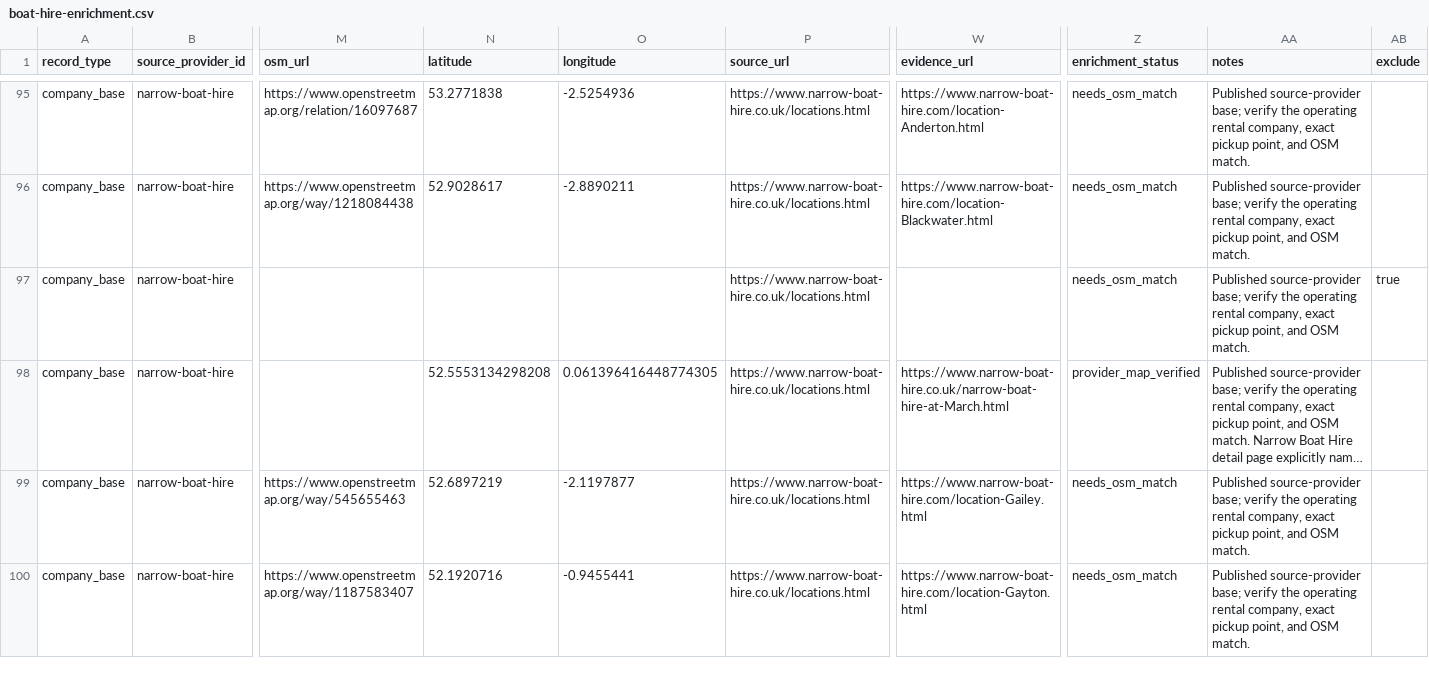
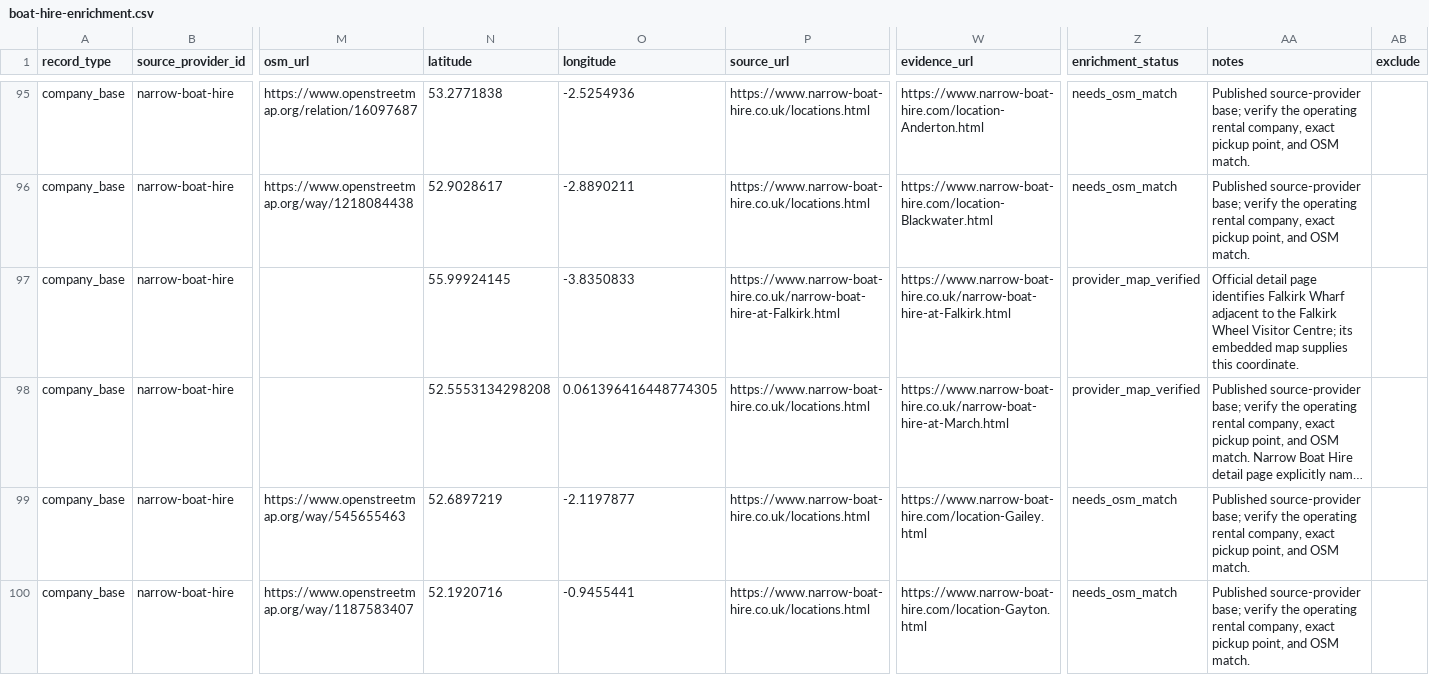
Before and after one commit to kthorn/towpath, a CSV file: data/boat-hire-enrichment.csv, drawn as a sheet; only a part is shown, gaps mark what is left out; long unchanged cells end in …; the diff covers the shown part only; the diff names each change by its address in the sheet, - before the commit and + after, or states it on an @@ line.

```diff
--- a/data/boat-hire-enrichment.csv
+++ b/data/boat-hire-enrichment.csv
-N97 (latitude): (empty)
+N97 (latitude): 55.99924145
-O97 (longitude): (empty)
+O97 (longitude): -3.8350833
-P97 (source_url): https://www.narrow-boat-hire.co.uk/locations.html
+P97 (source_url): https://www.narrow-boat-hire.co.uk/narrow-boat-hire-at-Falkirk.html
-W97 (evidence_url): (empty)
+W97 (evidence_url): https://www.narrow-boat-hire.co.uk/narrow-boat-hire-at-Falkirk.html
-Z97 (enrichment_status): needs_osm_match
+Z97 (enrichment_status): provider_map_verified
-AA97 (notes): Published source-provider base; verify the operating rental company, exact pickup point, and OSM match.
+AA97 (notes): Official detail page identifies Falkirk Wharf adjacent to the Falkirk Wheel Visitor Centre; its embedded map supplies this coordinate.
-AB97 (exclude): true
+AB97 (exclude): (empty)
```
Also changed, not shown: 87 edited cells elsewhere in this file, 18 other files.
